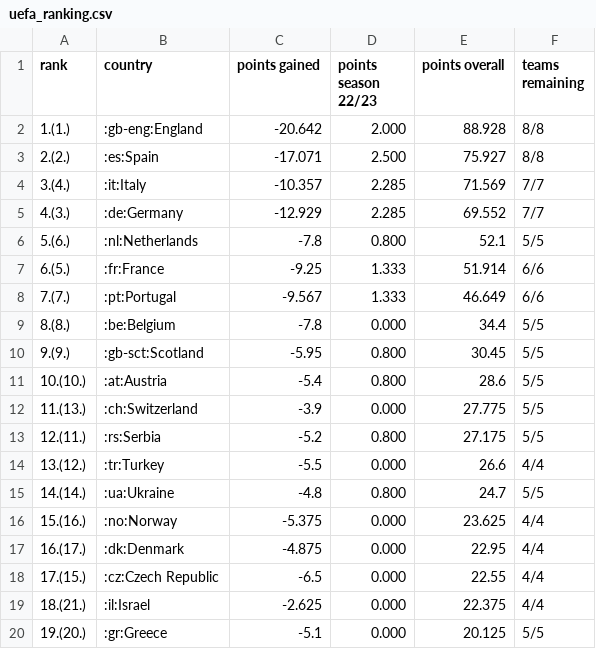
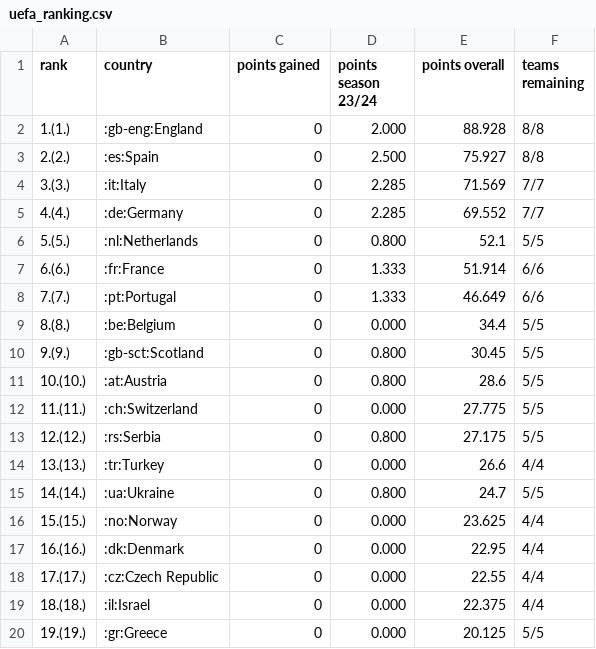
Before and after one commit to swissfootdata/UEFA_Rankings, a CSV file: Output/uefa_ranking.csv, drawn as a sheet; only a part is shown; the diff covers the shown part only.

```diff
--- a/Output/uefa_ranking.csv
+++ b/Output/uefa_ranking.csv
@@ -1,20 +1,20 @@
-"rank","country","points gained","points season 22/23","points overall","teams remaining"
-"1.(1.)",":gb-eng:England",-20.642,"2.000",88.928,"8/8"
-"2.(2.)",":es:Spain",-17.071,"2.500",75.927,"8/8"
-"3.(4.)",":it:Italy",-10.357,"2.285",71.569,"7/7"
-"4.(3.)",":de:Germany",-12.929,"2.285",69.552,"7/7"
-"5.(6.)",":nl:Netherlands",-7.8,"0.800",52.1,"5/5"
-"6.(5.)",":fr:France",-9.25,"1.333",51.914,"6/6"
-"7.(7.)",":pt:Portugal",-9.567,"1.333",46.649,"6/6"
-"8.(8.)",":be:Belgium",-7.8,"0.000",34.4,"5/5"
-"9.(9.)",":gb-sct:Scotland",-5.95,"0.800",30.45,"5/5"
-"10.(10.)",":at:Austria",-5.4,"0.800",28.6,"5/5"
-"11.(13.)",":ch:Switzerland",-3.9,"0.000",27.775,"5/5"
-"12.(11.)",":rs:Serbia",-5.2,"0.800",27.175,"5/5"
-"13.(12.)",":tr:Turkey",-5.5,"0.000",26.6,"4/4"
-"14.(14.)",":ua:Ukraine",-4.8,"0.800",24.7,"5/5"
-"15.(16.)",":no:Norway",-5.375,"0.000",23.625,"4/4"
-"16.(17.)",":dk:Denmark",-4.875,"0.000",22.95,"4/4"
-"17.(15.)",":cz:Czech Republic",-6.5,"0.000",22.55,"4/4"
-"18.(21.)",":il:Israel",-2.625,"0.000",22.375,"4/4"
-"19.(20.)",":gr:Greece",-5.1,"0.000",20.125,"5/5"
+"rank","country","points gained","points season 23/24","points overall","teams remaining"
+"1.(1.)",":gb-eng:England",0,"2.000",88.928,"8/8"
+"2.(2.)",":es:Spain",0,"2.500",75.927,"8/8"
+"3.(3.)",":it:Italy",0,"2.285",71.569,"7/7"
+"4.(4.)",":de:Germany",0,"2.285",69.552,"7/7"
+"5.(5.)",":nl:Netherlands",0,"0.800",52.1,"5/5"
+"6.(6.)",":fr:France",0,"1.333",51.914,"6/6"
+"7.(7.)",":pt:Portugal",0,"1.333",46.649,"6/6"
+"8.(8.)",":be:Belgium",0,"0.000",34.4,"5/5"
+"9.(9.)",":gb-sct:Scotland",0,"0.800",30.45,"5/5"
+"10.(10.)",":at:Austria",0,"0.800",28.6,"5/5"
+"11.(11.)",":ch:Switzerland",0,"0.000",27.775,"5/5"
+"12.(12.)",":rs:Serbia",0,"0.800",27.175,"5/5"
+"13.(13.)",":tr:Turkey",0,"0.000",26.6,"4/4"
+"14.(14.)",":ua:Ukraine",0,"0.800",24.7,"5/5"
+"15.(15.)",":no:Norway",0,"0.000",23.625,"4/4"
+"16.(16.)",":dk:Denmark",0,"0.000",22.95,"4/4"
+"17.(17.)",":cz:Czech Republic",0,"0.000",22.55,"4/4"
+"18.(18.)",":il:Israel",0,"0.000",22.375,"4/4"
+"19.(19.)",":gr:Greece",0,"0.000",20.125,"5/5"
```
Also changed, not shown: 65 edited cells elsewhere in this file, 4 other files.
